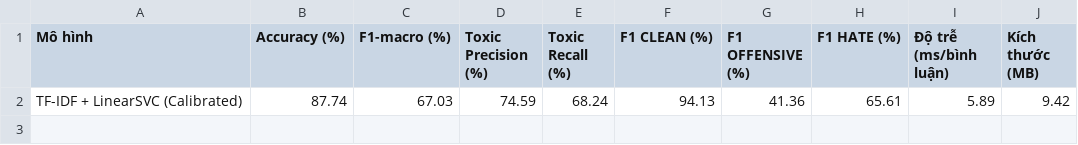
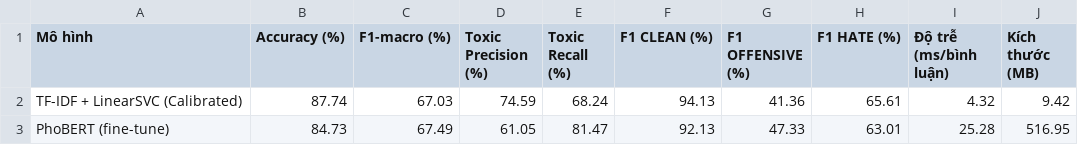
Before and after one commit to dtc245160044-code/final-SIC, a CSV file: outputs/bang_so_sanh_mo_hinh.csv, drawn as a sheet.

```diff
--- a/outputs/bang_so_sanh_mo_hinh.csv
+++ b/outputs/bang_so_sanh_mo_hinh.csv
@@ -1,2 +1,3 @@
 Mô hình,Accuracy (%),F1-macro (%),Toxic Precision (%),Toxic Recall (%),F1 CLEAN (%),F1 OFFENSIVE (%),F1 HATE (%),Độ trễ (ms/bình luận),Kích thước (MB)
-TF-IDF + LinearSVC (Calibrated),87.74,67.03,74.59,68.24,94.13,41.36,65.61,5.89,9.42
+TF-IDF + LinearSVC (Calibrated),87.74,67.03,74.59,68.24,94.13,41.36,65.61,4.32,9.42
+PhoBERT (fine-tune),84.73,67.49,61.05,81.47,92.13,47.33,63.01,25.28,516.95
```
Also changed, not shown: outputs/phan_tich_do_dai_cau.csv, outputs/phan_tich_loi.csv, 21 other files.
